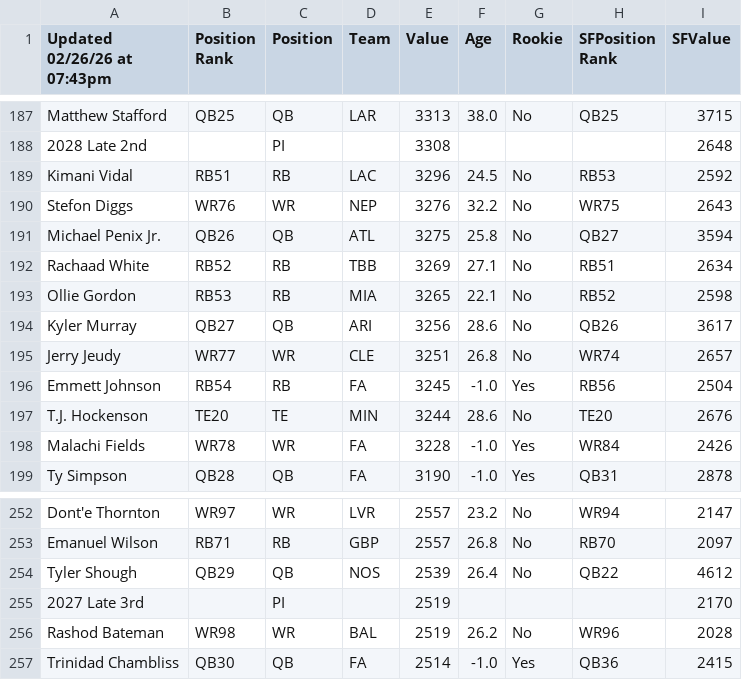
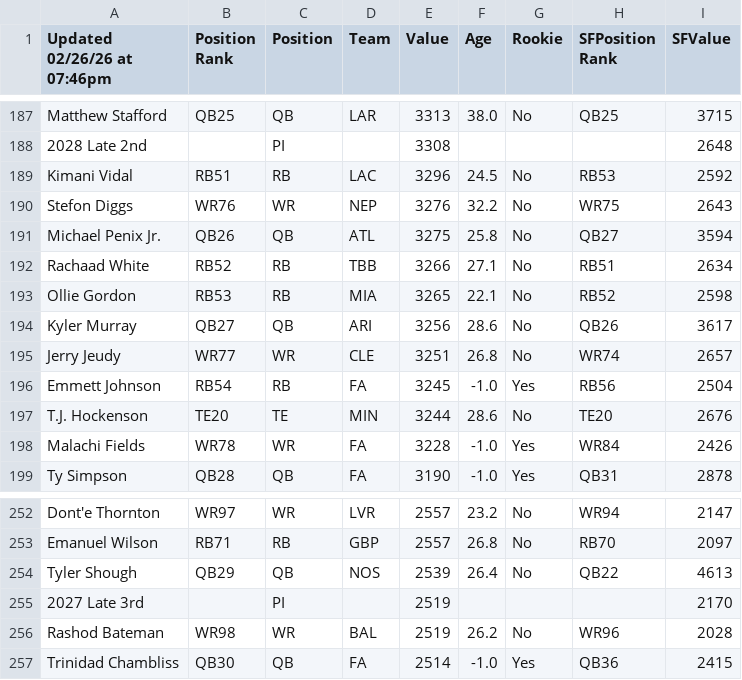
Before and after one commit to PJDRUM/FantasyDownload, a CSV file: src/data/rankings.csv, drawn as a sheet; only a part is shown, gaps mark what is left out; the diff covers the shown part only.

```diff
--- a/src/data/rankings.csv
+++ b/src/data/rankings.csv
@@ -1 +1 @@
-Updated 02/26/26 at 07:43pm,Position Rank,Position,Team,Value,Age,Rookie,SFPosition Rank,SFValue
+Updated 02/26/26 at 07:46pm,Position Rank,Position,Team,Value,Age,Rookie,SFPosition Rank,SFValue
@@ -191,3 +191,3 @@ Stefon Diggs,WR76,WR,NEP,3276,32.2,No,WR75,2643
 Michael Penix Jr.,QB26,QB,ATL,3275,25.8,No,QB27,3594
-Rachaad White,RB52,RB,TBB,3269,27.1,No,RB51,2634
+Rachaad White,RB52,RB,TBB,3266,27.1,No,RB51,2634
 Ollie Gordon,RB53,RB,MIA,3265,22.1,No,RB52,2598
@@ -253,3 +253,3 @@ Dont'e Thornton,WR97,WR,LVR,2557,23.2,No,WR94,2147
 Emanuel Wilson,RB71,RB,GBP,2557,26.8,No,RB70,2097
-Tyler Shough,QB29,QB,NOS,2539,26.4,No,QB22,4612
+Tyler Shough,QB29,QB,NOS,2539,26.4,No,QB22,4613
 2027 Late 3rd,,PI,,2519,,,,2170
```
Also changed, not shown: 9 edited cells elsewhere in this file, 1 other file.
